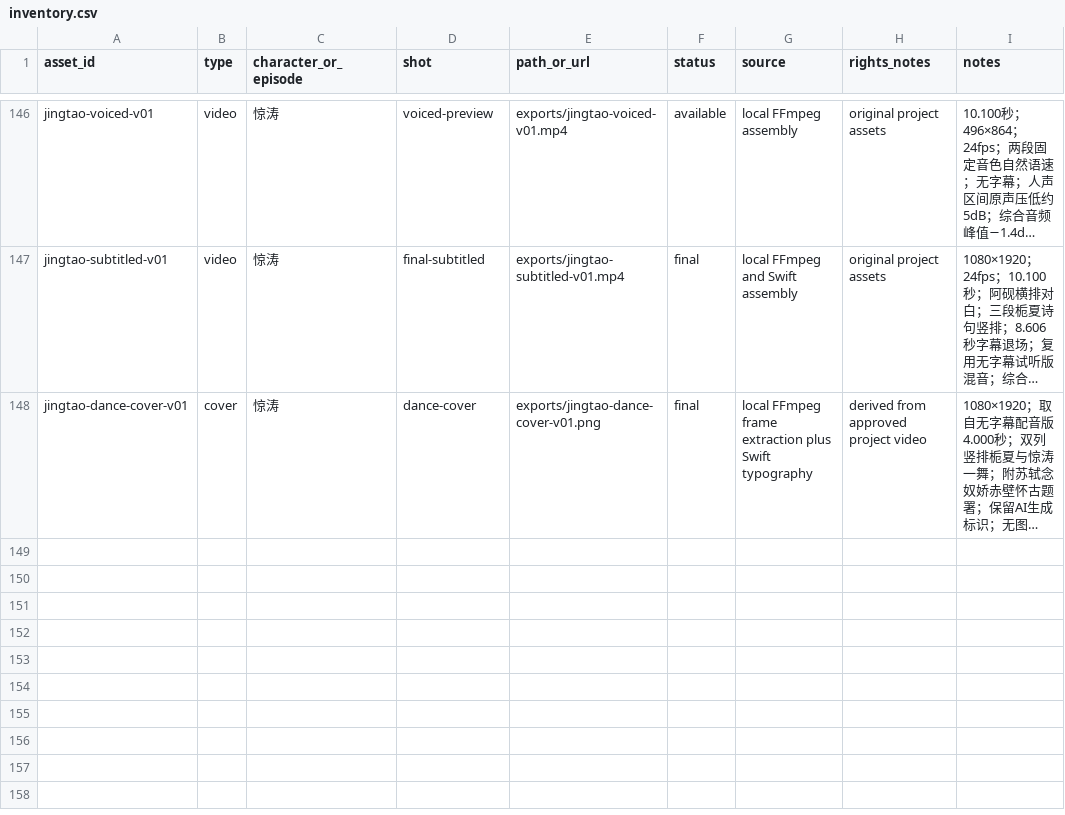
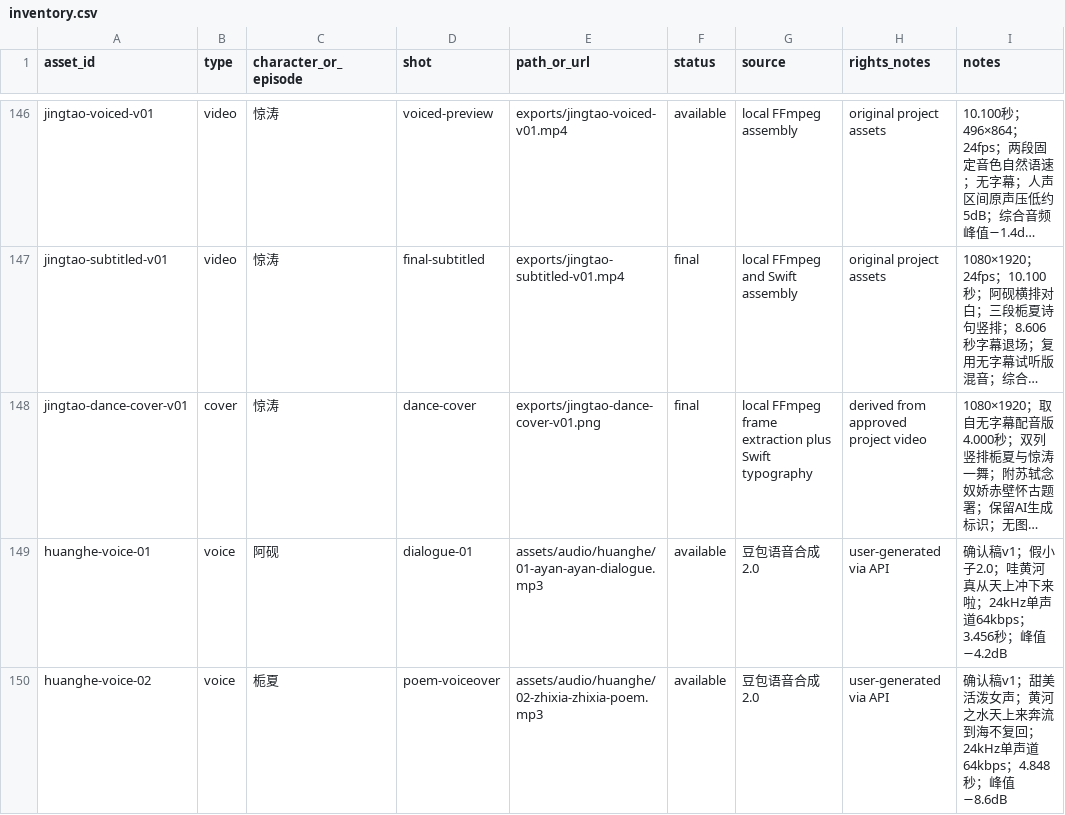
Before and after one commit to Yolo-0317/tools-workspace, a CSV file: zhixia-feihualing/assets/inventory.csv, drawn as a sheet; only a part is shown, gaps mark what is left out; long unchanged cells end in …; the diff names each change by its address in the sheet, - before the commit and + after, or states it on an @@ line.

```diff
--- a/zhixia-feihualing/assets/inventory.csv
+++ b/zhixia-feihualing/assets/inventory.csv
+row 149: huanghe-voice-01 | voice | 阿砚 | dialogue-01 | assets/audio/huanghe/01-ayan-ayan-dialogue.mp3 | available | 豆包语音合成2.0 | user-generated via API | 确认稿v1；假小子2.0；哇黄河真从天上冲下来啦；24kHz单声道64kbps；3.456秒；峰值−4.2dB
+row 150: huanghe-voice-02 | voice | 栀夏 | poem-voiceover | assets/audio/huanghe/02-zhixia-zhixia-poem.mp3 | available | 豆包语音合成2.0 | user-generated via API | 确认稿v1；甜美活泼女声；黄河之水天上来奔流到海不复回；24kHz单声道64kbps；4.848秒；峰值−8.6dB
```
Also changed, not shown: 4 other files.
